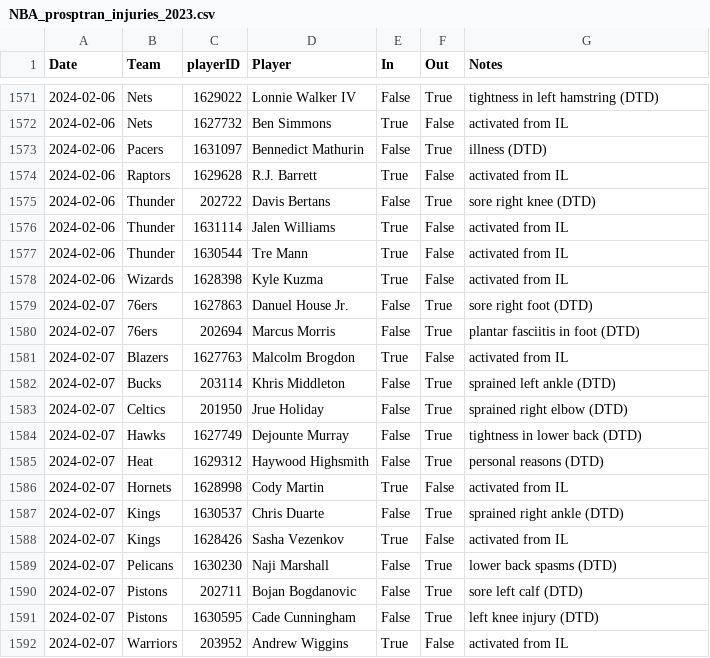
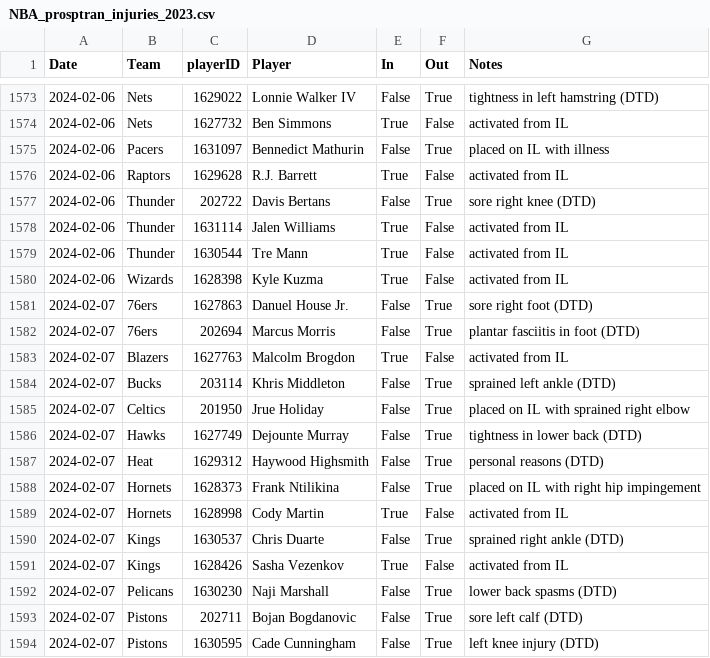
Before and after one commit to sravanpannala/csv, a CSV file: NBA_prosptran_injuries_2023.csv, drawn as a sheet; only a part is shown, gaps mark what is left out; the shorter side is filled out with more unchanged rows; the diff covers the shown part only.

```diff
--- a/NBA_prosptran_injuries_2023.csv
+++ b/NBA_prosptran_injuries_2023.csv
@@ -1572,3 +1574,3 @@ Date,Team,playerID,Player,In,Out,Notes
 2024-02-06,Nets,1627732,Ben Simmons,True,False,activated from IL
-2024-02-06,Pacers,1631097,Bennedict Mathurin,False,True,illness (DTD)
+2024-02-06,Pacers,1631097,Bennedict Mathurin,False,True,placed on IL with illness
 2024-02-06,Raptors,1629628,R.J. Barrett,True,False,activated from IL
@@ -1582,5 +1584,6 @@ Date,Team,playerID,Player,In,Out,Notes
 2024-02-07,Bucks,203114,Khris Middleton,False,True,sprained left ankle (DTD)
-2024-02-07,Celtics,201950,Jrue Holiday,False,True,sprained right elbow (DTD)
+2024-02-07,Celtics,201950,Jrue Holiday,False,True,placed on IL with sprained right elbow
 2024-02-07,Hawks,1627749,Dejounte Murray,False,True,tightness in lower back (DTD)
 2024-02-07,Heat,1629312,Haywood Highsmith,False,True,personal reasons (DTD)
+2024-02-07,Hornets,1628373,Frank Ntilikina,False,True,placed on IL with right hip impingement
 2024-02-07,Hornets,1628998,Cody Martin,True,False,activated from IL
```
Also changed, not shown: 24 added rows elsewhere in this file, NBA_Adj_Ratings_2023_2024.csv.
